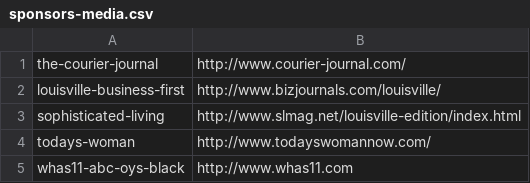
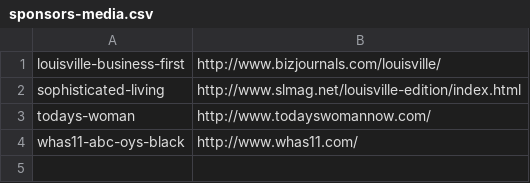
Before and after one commit to bofakya-org/bofakya-org.github.io, a CSV file: data/sponsors-media.csv, drawn as a sheet.

```diff
--- a/data/sponsors-media.csv
+++ b/data/sponsors-media.csv
@@ -1,2 +1 @@
-the-courier-journal,"http://www.courier-journal.com/"
 louisville-business-first,"http://www.bizjournals.com/louisville/"
@@ -4,2 +3,2 @@ sophisticated-living,"http://www.slmag.net/louisville-edition/index.html"
 todays-woman,"http://www.todayswomannow.com/"
-whas11-abc-oys-black,"http://www.whas11.com"
+whas11-abc-oys-black,"http://www.whas11.com/"
```
Also changed, not shown: 30 other files.
